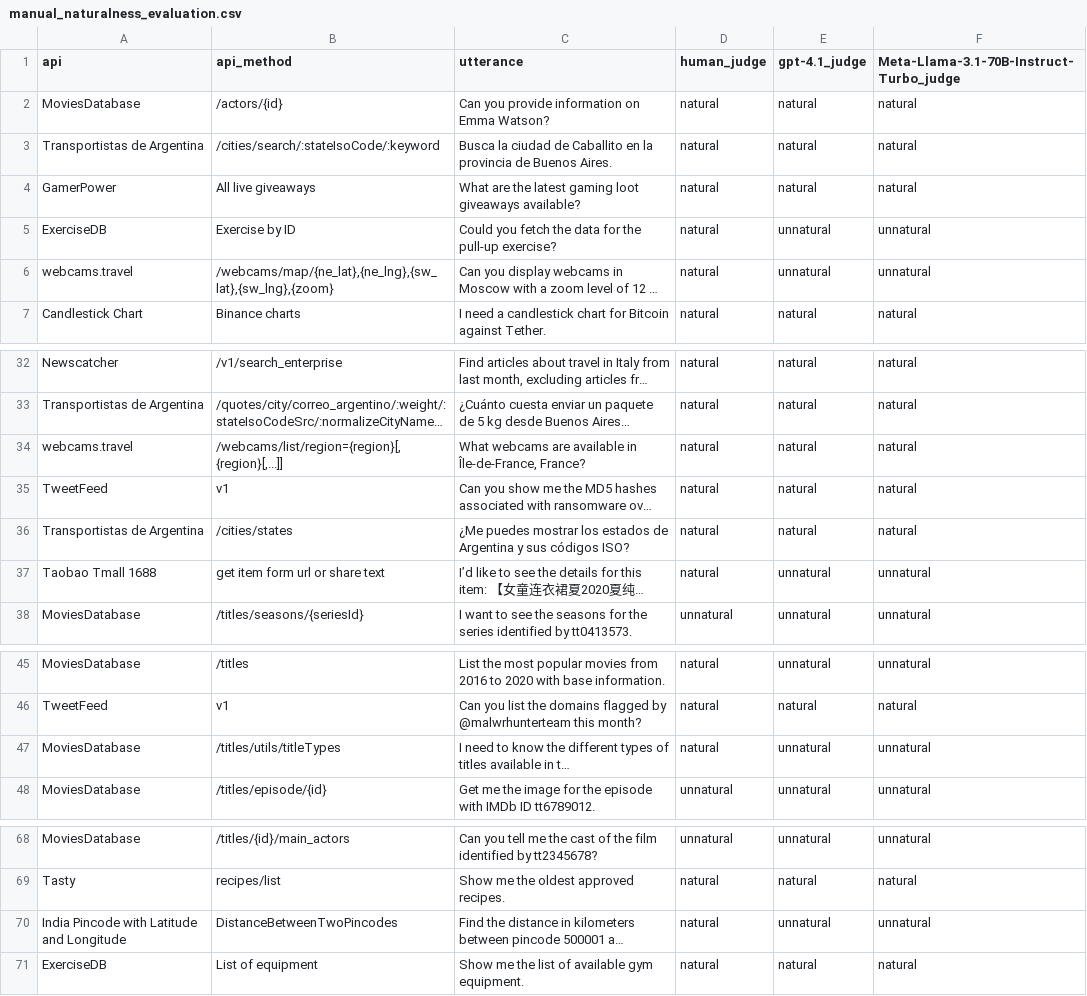
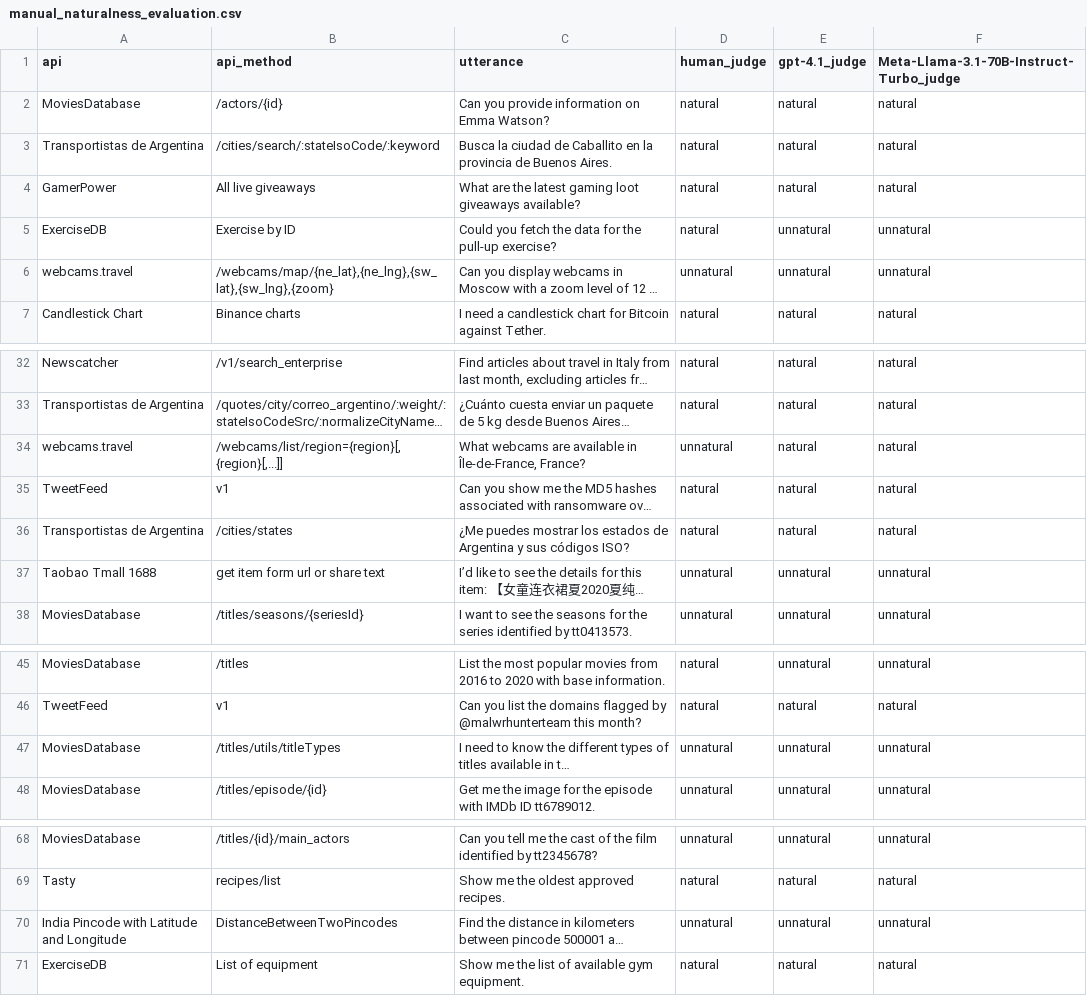
Before and after one commit to vitorgaboardi/ConstraintAPIBench, a CSV file: results/dataset_quality_evaluation/deepseek-v3/constraint-aware/manual_naturalness_evaluation.csv, drawn as a sheet; only a part is shown, gaps mark what is left out; long unchanged cells end in …; the diff names each change by its address in the sheet, - before the commit and + after, or states it on an @@ line.

```diff
--- a/results/dataset_quality_evaluation/deepseek-v3/constraint-aware/manual_naturalness_evaluation.csv
+++ b/results/dataset_quality_evaluation/deepseek-v3/constraint-aware/manual_naturalness_evaluation.csv
-D6 (human_judge): natural
+D6 (human_judge): unnatural
-D34 (human_judge): natural
+D34 (human_judge): unnatural
-D37 (human_judge): natural
+D37 (human_judge): unnatural
-D47 (human_judge): natural
+D47 (human_judge): unnatural
-D70 (human_judge): natural
+D70 (human_judge): unnatural
```
Also changed, not shown: results/dataset_quality_evaluation/deepseek-v3/sheng/manual_naturalness_evaluation.csv, results/dataset_quality_evaluation/gpt-4o/constraint-aware/manual_naturalness_evaluation.csv, 2 other files.
